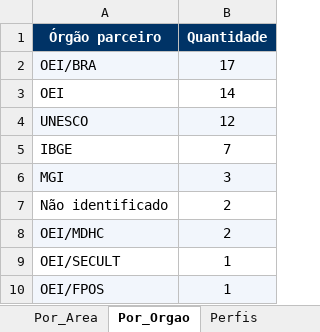
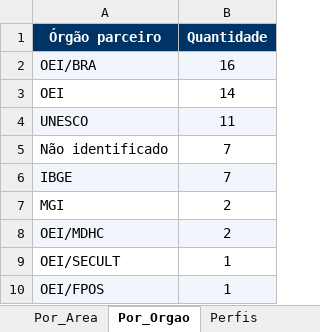
Before and after one commit to jorgel-mendes/analise-editais, an Excel workbook: analise_editais_pnud.xlsx, sheet Por_Orgao, drawn as a sheet; values as stored, in another font and other column widths than the file's, no borders; removed rows and columns are numbered as before the commit, all else as after; the diff names each change by its address in the sheet, - before the commit and + after, or states it on an @@ line.

```diff
--- a/analise_editais_pnud.xlsx (sheet Por_Orgao)
+++ b/analise_editais_pnud.xlsx (sheet Por_Orgao)
-B2 (Quantidade): 17
+B2 (Quantidade): 16
-B4 (Quantidade): 12
+B4 (Quantidade): 11
+row 5: Não identificado | 7
-A6:B6 fill: none
+A6:B6 fill: #F2F6FC
-A7:B7 fill: #F2F6FC
+A7:B7 fill: none
-B7 (Quantidade): 3
+B7 (Quantidade): 2
-row 7: Não identificado | 2
```
Also changed, not shown: sheet Editais, sheet Resumo, sheet Por_Area, sheet Perfis, sheet Por_Fonte, sheet Por_Perfil, 1 more sheet, 10 other files.
